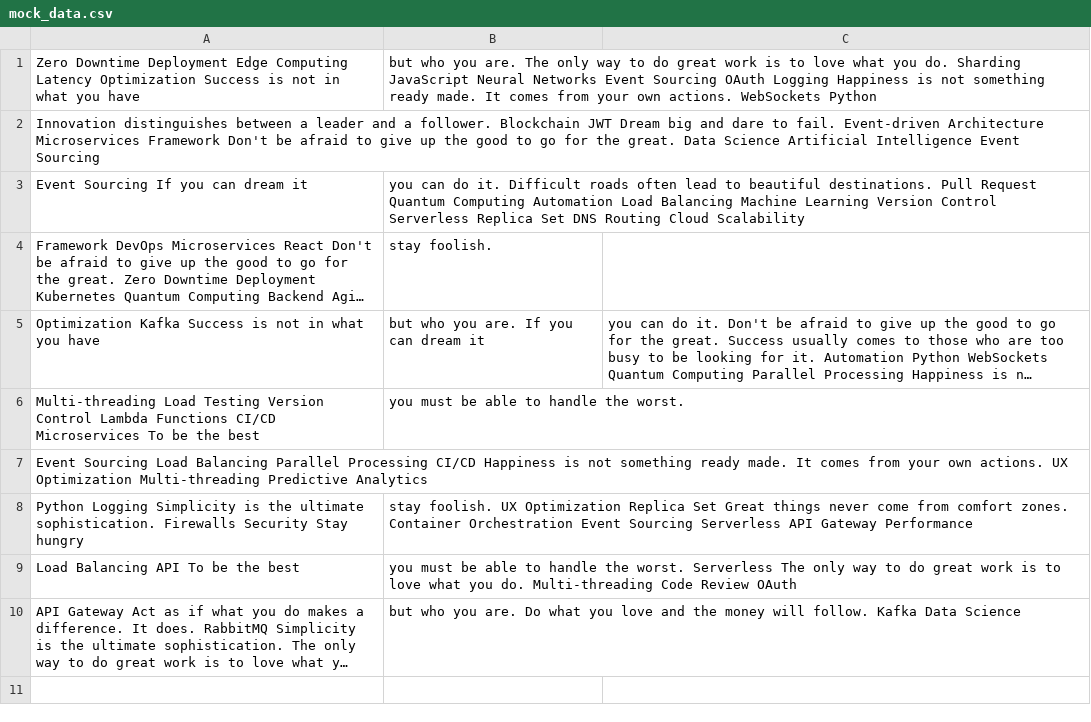
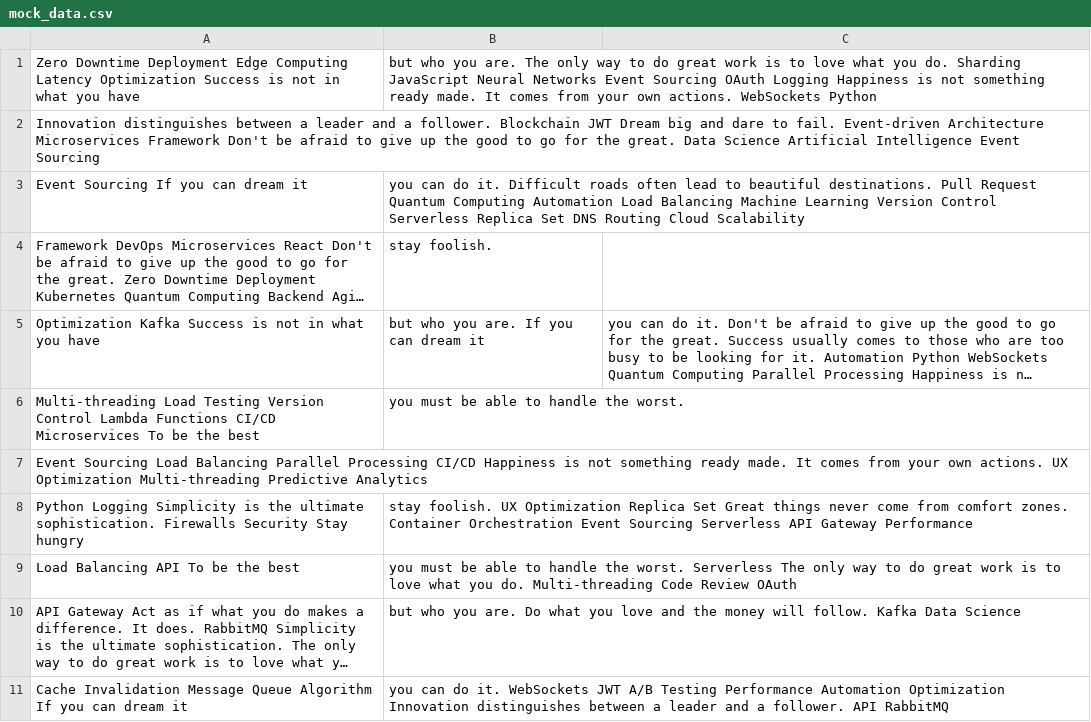
Before and after one commit to acacias-passing/Moondefender-8930, a CSV file: archive/mock_data.csv, drawn as a sheet; long unchanged cells end in …; the diff names each change by its address in the sheet, - before the commit and + after, or states it on an @@ line.

Commit message:
Updated archive

```diff
--- a/archive/mock_data.csv
+++ b/archive/mock_data.csv
+row 11: Cache Invalidation Message Queue Algorithm If you can dream it | you can do it. WebSockets JWT A/B Testing Performance Automation Optimization Innovation distinguishes between a leader and a follower. API RabbitMQ
```
Also changed, not shown: 2 other files.
